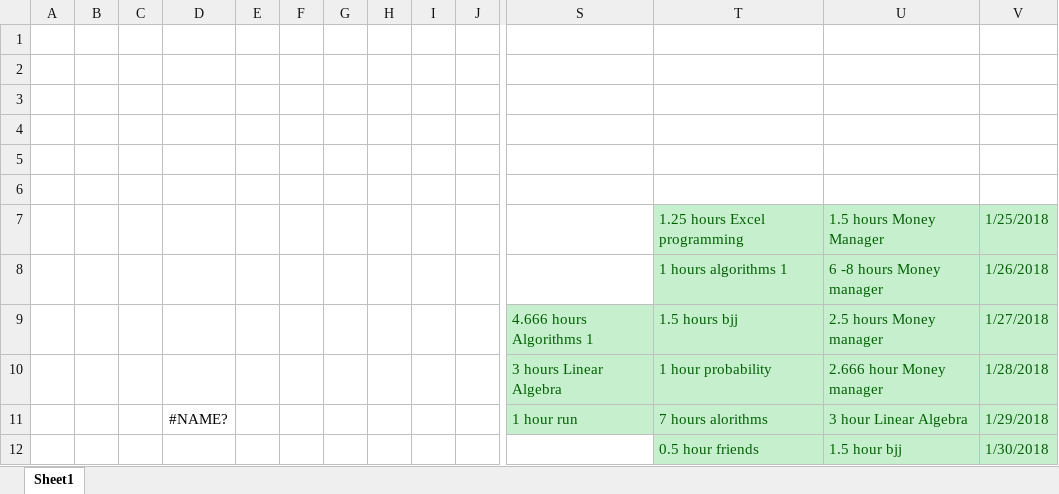
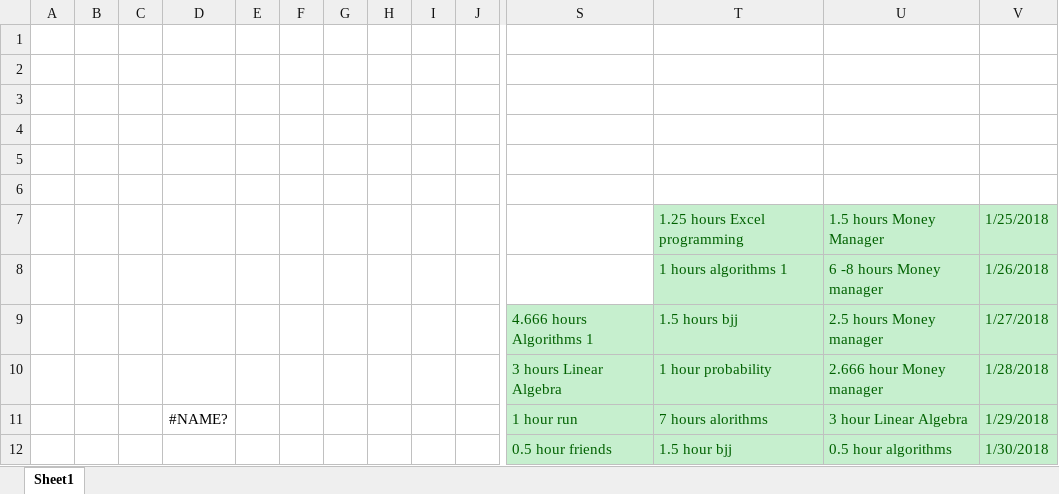
Before and after one commit to Yannnyan/Work_Submition, an Excel workbook: Work_submition.xlsx, sheet Sheet1, drawn as a sheet; only a part is shown, gaps mark what is left out; values as stored, in another font and other column widths than the file's, no borders; table styles not drawn; removed rows and columns are numbered as before the commit, all else as after; rows hold the shown columns only; the diff names each change by its address in the sheet, - before the commit and + after, or states it on an @@ line.

Commit message:
31/1/22

```diff
--- a/Work_submition.xlsx (sheet Sheet1)
+++ b/Work_submition.xlsx (sheet Sheet1)
-row 12:  |  |  |  |  |  |  |  |  |  |  | 0.5 hour friends | 1.5 hour bjj | 1/30/2018
+row 12:  |  |  |  |  |  |  |  |  |  | 0.5 hour friends | 1.5 hour bjj | 0.5 hour algorithms | 1/30/2018
```
